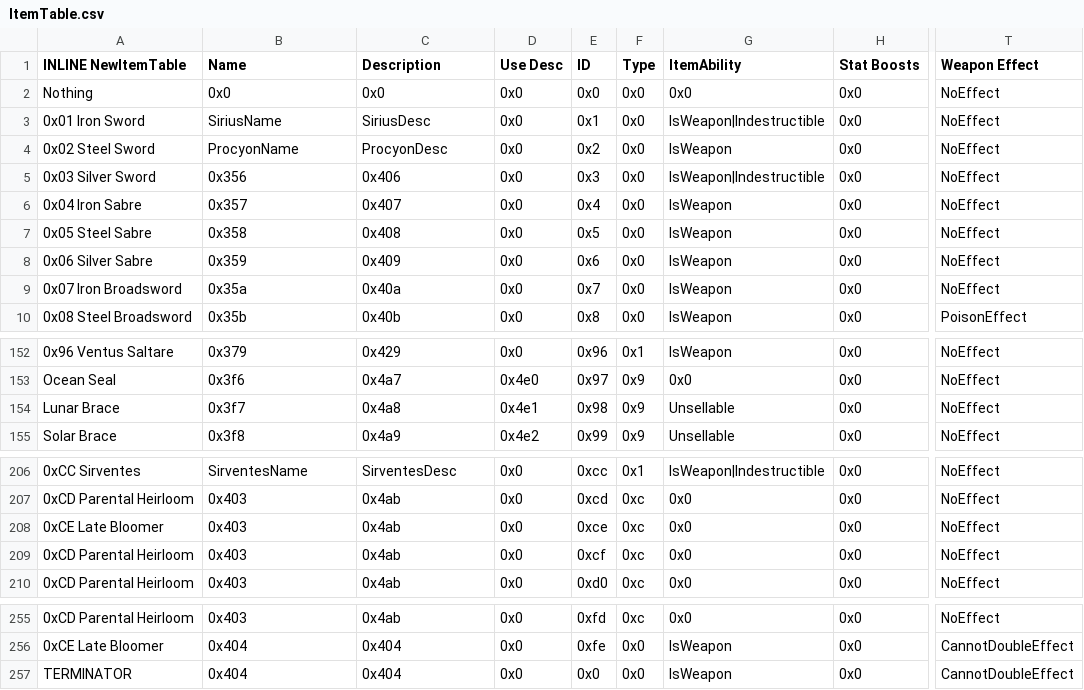
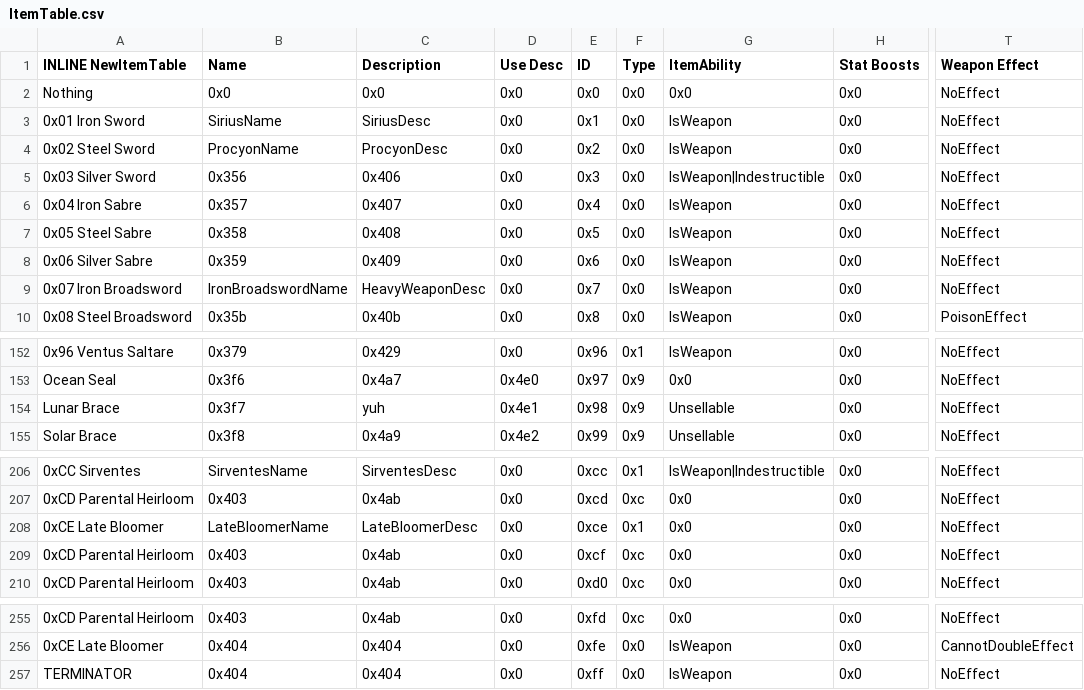
Before and after one commit to GigaExcalibur/Devotia, a CSV file: Tables/NightmareModules/Items/ItemTable.csv, drawn as a sheet; only a part is shown, gaps mark what is left out; the diff names each change by its address in the sheet, - before the commit and + after, or states it on an @@ line.

Commit message:
I HATE ICONS I HATE ICONS

```diff
--- a/Tables/NightmareModules/Items/ItemTable.csv
+++ b/Tables/NightmareModules/Items/ItemTable.csv
-G3 (ItemAbility): IsWeapon|Indestructible
+G3 (ItemAbility): IsWeapon
-B9 (Name): 0x35a
+B9 (Name): IronBroadswordName
-C9 (Description): 0x40a
+C9 (Description): HeavyWeaponDesc
-C154 (Description): 0x4a8
+C154 (Description): yuh
-B208 (Name): 0x403
+B208 (Name): LateBloomerName
-C208 (Description): 0x4ab
+C208 (Description): LateBloomerDesc
-F208 (Type): 0xc
+F208 (Type): 0x1
-E257 (ID): 0x0
+E257 (ID): 0xff
-T257 (Weapon Effect): CannotDoubleEffect
+T257 (Weapon Effect): NoEffect
```
Also changed, not shown: 5 other files.
